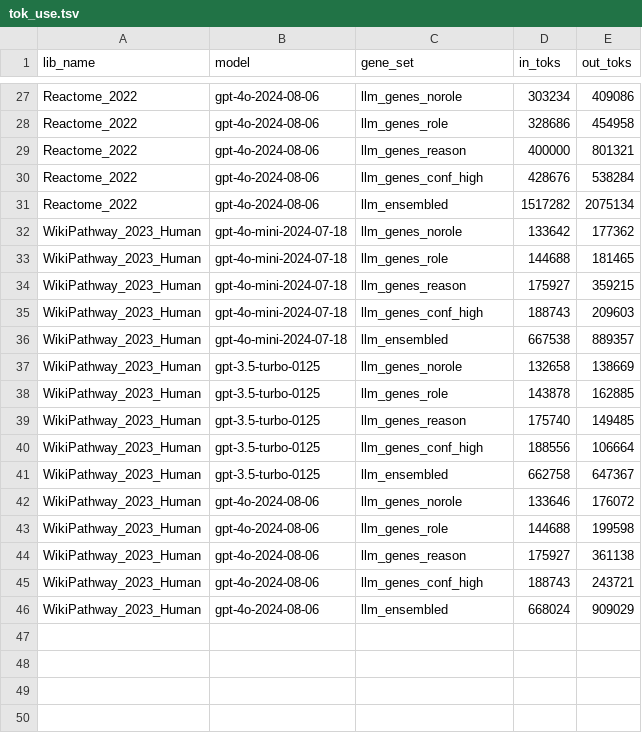
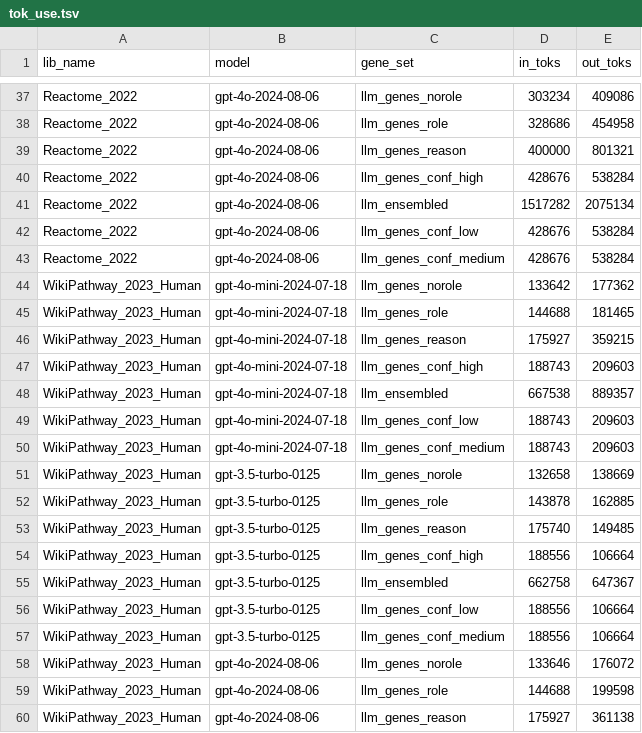
Before and after one commit to Alector-BIO/llm2geneset, a TSV file: notebooks/outputs/tok_use.tsv, drawn as a sheet; only a part is shown, gaps mark what is left out; the shorter side is filled out with more unchanged rows; the diff covers the shown part only; the diff names each change by its address in the sheet, - before the commit and + after, or states it on an @@ line.

Commit message:
moving toward human baseline for gene set generation

```diff
--- a/notebooks/outputs/tok_use.tsv
+++ b/notebooks/outputs/tok_use.tsv
+row 42: Reactome_2022 | gpt-4o-2024-08-06 | llm_genes_conf_low | 428676 | 538284
+row 43: Reactome_2022 | gpt-4o-2024-08-06 | llm_genes_conf_medium | 428676 | 538284
+row 49: WikiPathway_2023_Human | gpt-4o-mini-2024-07-18 | llm_genes_conf_low | 188743 | 209603
+row 50: WikiPathway_2023_Human | gpt-4o-mini-2024-07-18 | llm_genes_conf_medium | 188743 | 209603
+row 56: WikiPathway_2023_Human | gpt-3.5-turbo-0125 | llm_genes_conf_low | 188556 | 106664
+row 57: WikiPathway_2023_Human | gpt-3.5-turbo-0125 | llm_genes_conf_medium | 188556 | 106664
```
Also changed, not shown: 33 added rows elsewhere in this file, notebooks/outputs/gen_time.tsv, 13 other files.
